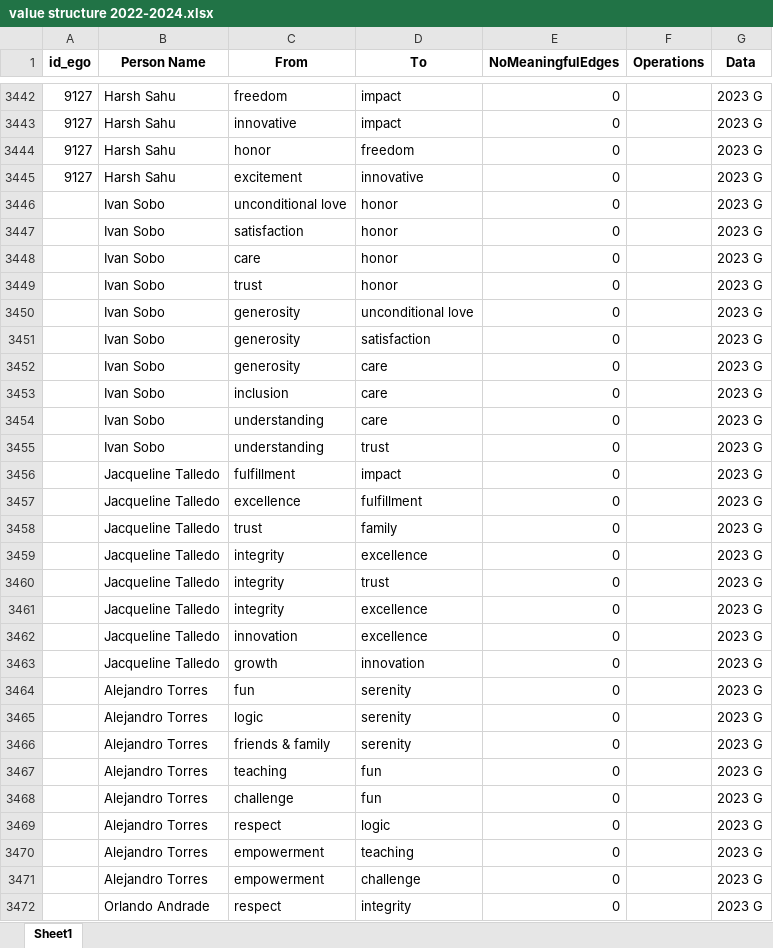
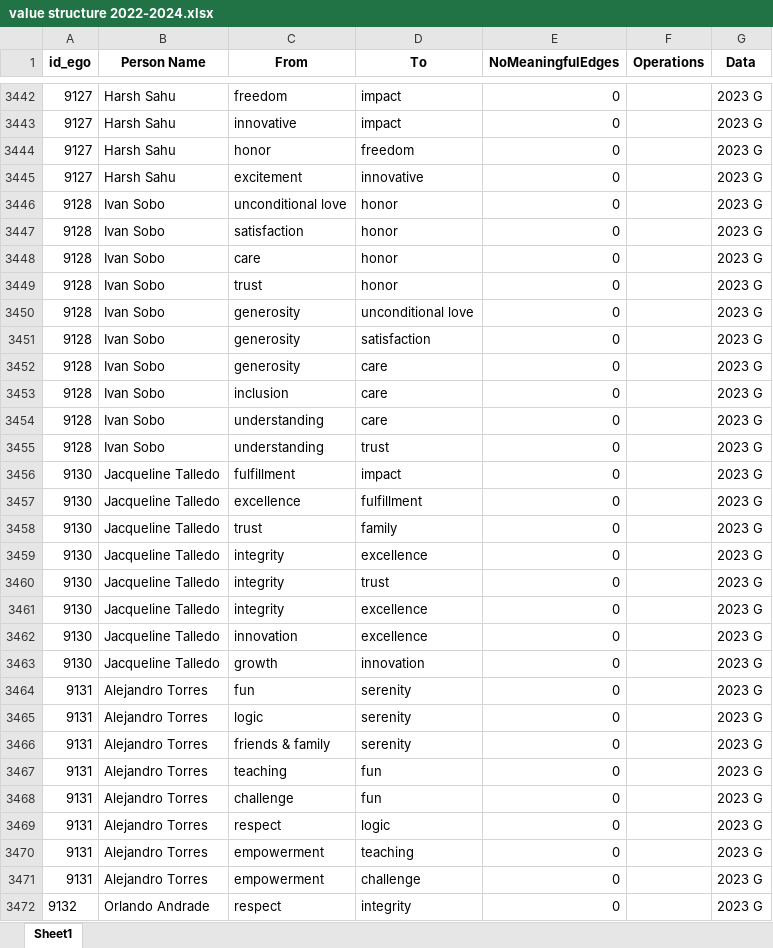
Before and after one commit to Jiazheng02/Research_Paul_Ingram, an Excel workbook: Analysis/value structure 2022-2024.xlsx, sheet Sheet1, drawn as a sheet; only a part is shown, gaps mark what is left out; values as stored, in another font and other column widths than the file's, no borders; the diff covers the shown part only; the diff names each change by its address in the sheet, - before the commit and + after, or states it on an @@ line.

```diff
--- a/Analysis/value structure 2022-2024.xlsx (sheet Sheet1)
+++ b/Analysis/value structure 2022-2024.xlsx (sheet Sheet1)
-A3446:A3455 (id_ego): (empty)
+A3446:A3455 (id_ego): 9128
-A3456:A3463 (id_ego): (empty)
+A3456:A3463 (id_ego): 9130
-A3464:A3471 (id_ego): (empty)
+A3464:A3471 (id_ego): 9131
-A3472 (id_ego): (empty)
+A3472 (id_ego): 9132
```
Also changed, not shown: 824 edited cells elsewhere in this sheet, Extracted Data 2/value structure 2022-2024.xlsx, 14 other files.
